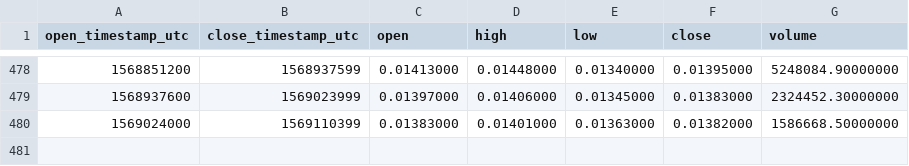
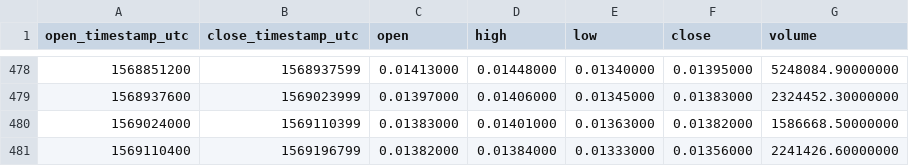
Before and after one commit to cryptobigbro/binance-XRPBNB, a CSV file: binance-XRPBNB-1d.csv, drawn as a sheet; only a part is shown, gaps mark what is left out; the diff names each change by its address in the sheet, - before the commit and + after, or states it on an @@ line.

```diff
--- a/binance-XRPBNB-1d.csv
+++ b/binance-XRPBNB-1d.csv
+row 481: 1569110400 | 1569196799 | 0.01382000 | 0.01384000 | 0.01333000 | 0.01356000 | 2241426.60000000
```
Also changed, not shown: binance-XRPBNB-1h.csv.
